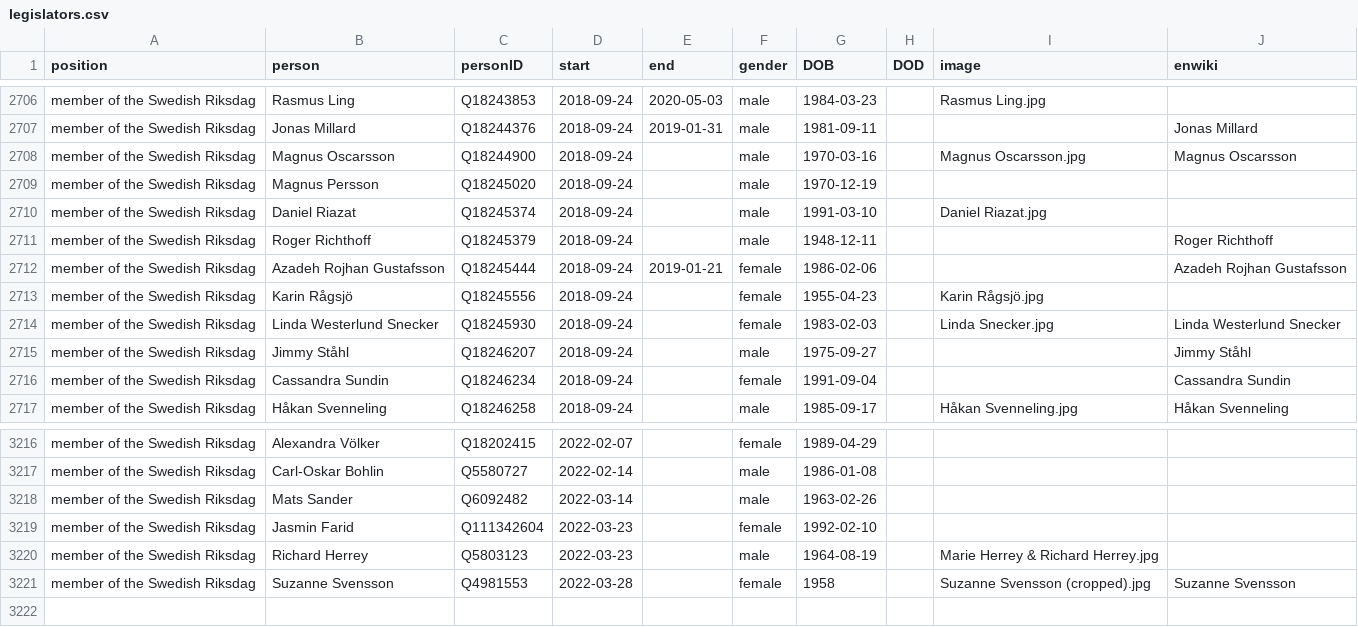
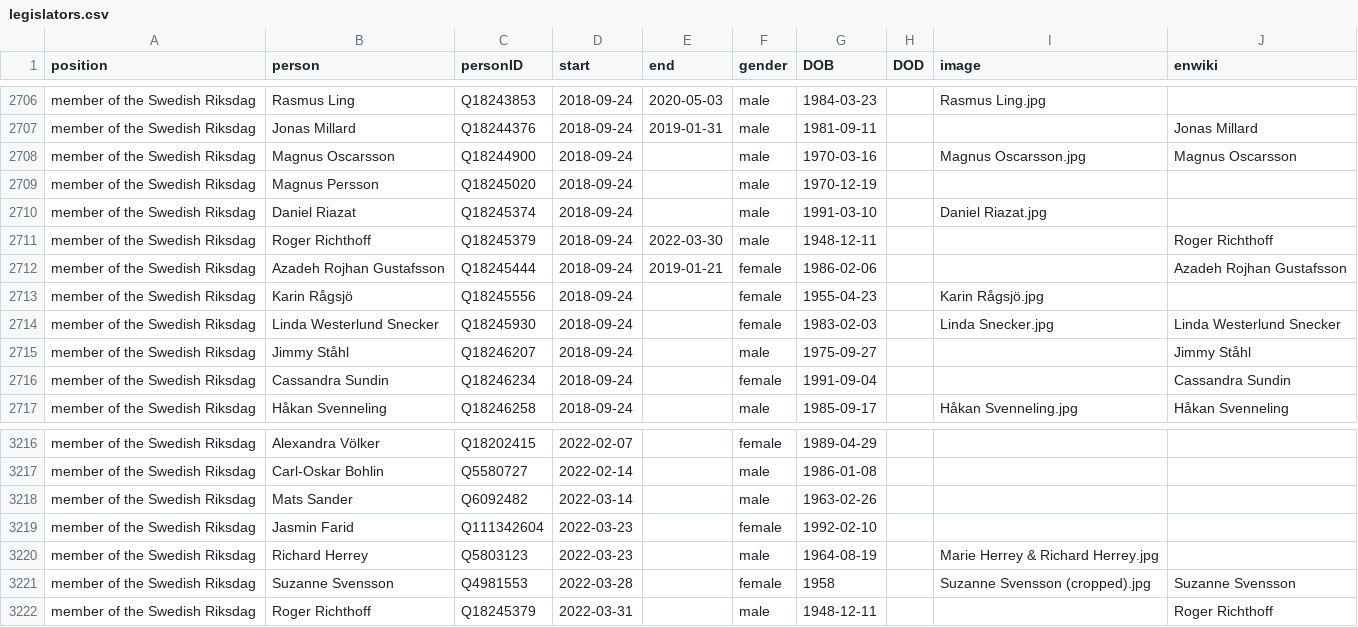
Before and after one commit to every-politician-scrapers/sweden-cabinet, a CSV file: html/legislators.csv, drawn as a sheet; only a part is shown, gaps mark what is left out.

Commit message:
PCB update

```diff
--- a/html/legislators.csv
+++ b/html/legislators.csv
@@ -2710,3 +2710,3 @@ member of the Swedish Riksdag,Magnus Persson,Q18245020,2018-09-24,,male,1970-12-
 member of the Swedish Riksdag,Daniel Riazat,Q18245374,2018-09-24,,male,1991-03-10,,Daniel Riazat.jpg,
-member of the Swedish Riksdag,Roger Richthoff,Q18245379,2018-09-24,,male,1948-12-11,,,Roger Richthoff
+member of the Swedish Riksdag,Roger Richthoff,Q18245379,2018-09-24,2022-03-30,male,1948-12-11,,,Roger Richthoff
 member of the Swedish Riksdag,Azadeh Rojhan Gustafsson,Q18245444,2018-09-24,2019-01-21,female,1986-02-06,,,Azadeh Rojhan Gustafsson
@@ -3221 +3221,2 @@ member of the Swedish Riksdag,Richard Herrey,Q5803123,2022-03-23,,male,1964-08-1
 member of the Swedish Riksdag,Suzanne Svensson,Q4981553,2022-03-28,,female,1958,,Suzanne Svensson (cropped).jpg,Suzanne Svensson
+member of the Swedish Riksdag,Roger Richthoff,Q18245379,2022-03-31,,male,1948-12-11,,,Roger Richthoff
```
